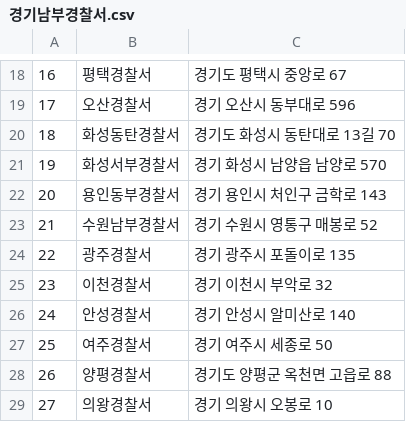
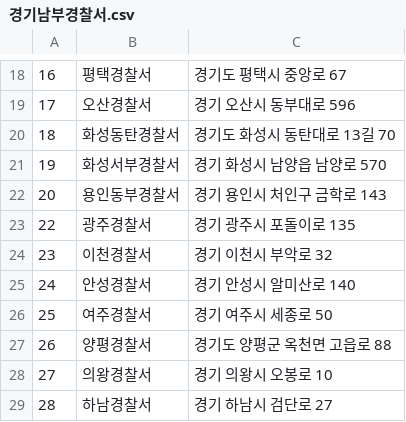
Before and after one commit to wowgang/DataAnalysis_Lecture-2023.04, a CSV file: 05.Crawling/data/경기남부경찰서.csv, drawn as a sheet; only a part is shown, gaps mark what is left out; the shorter side is filled out with more unchanged rows.

```diff
--- a/05.Crawling/data/경기남부경찰서.csv
+++ b/05.Crawling/data/경기남부경찰서.csv
@@ -22,3 +22,2 @@
 20, 용인동부경찰서,경기 용인시 처인구 금학로 143
-21, 수원남부경찰서,경기 수원시 영통구 매봉로 52
 22, 광주경찰서,경기 광주시 포돌이로 135
```
Also changed, not shown: 4 other files.
